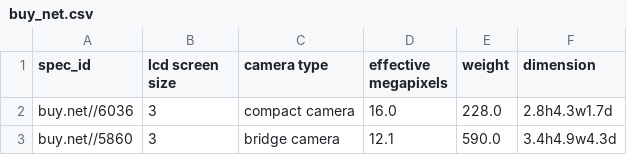
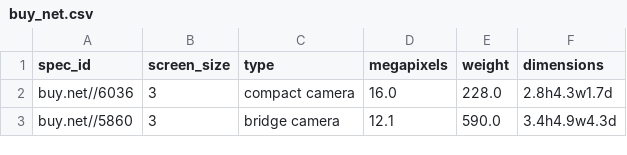
Before and after one commit to byrek3d/sigmod2020, a CSV file: datasets/unlabeled/cleaned/buy_net.csv, drawn as a sheet; only a part is shown.

```diff
--- a/datasets/unlabeled/cleaned/buy_net.csv
+++ b/datasets/unlabeled/cleaned/buy_net.csv
@@ -1,2 +1,2 @@
-spec_id,lcd screen size,camera type,effective megapixels,weight,dimension
+spec_id,screen_size,type,megapixels,weight,dimensions
 buy.net//6036,3,compact camera,16.0,228.0,2.8h4.3w1.7d
```
Also changed, not shown: datasets/unlabeled/cleaned/cammarkt.csv, 5 other files.
